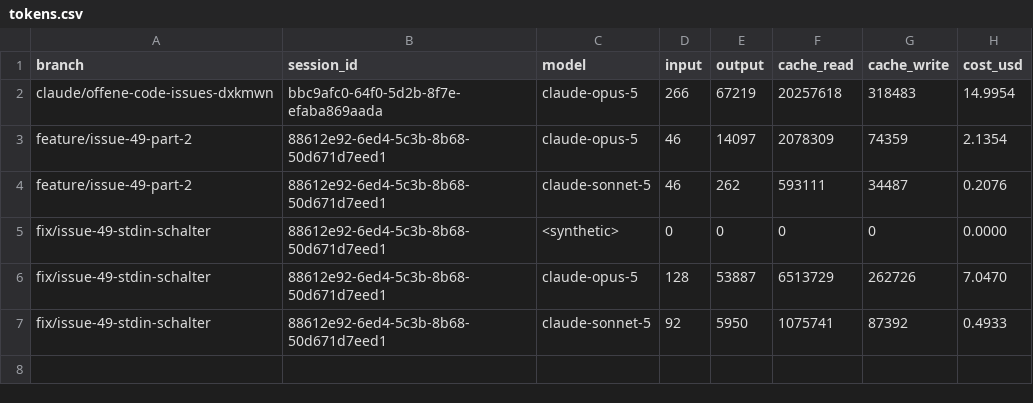
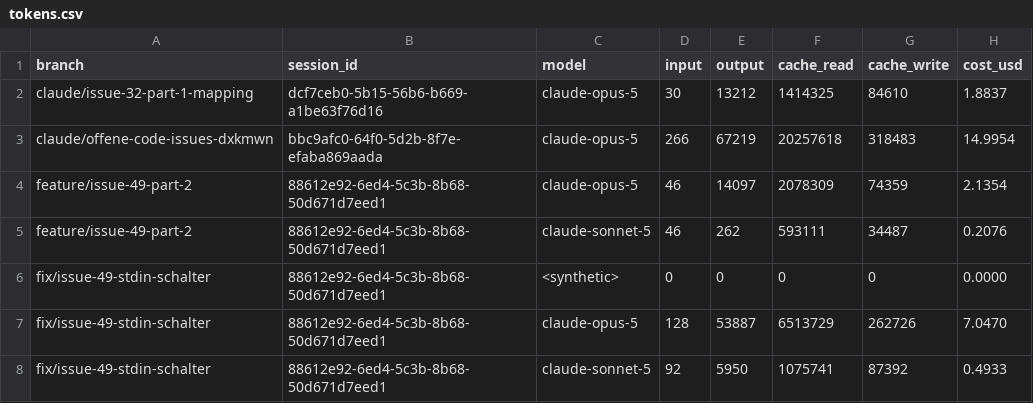
Before and after one commit to pascallink/webkit-ext, a CSV file: stats/tokens.csv, drawn as a sheet.

```diff
--- a/stats/tokens.csv
+++ b/stats/tokens.csv
@@ -1,2 +1,3 @@
 branch,session_id,model,input,output,cache_read,cache_write,cost_usd
+claude/issue-32-part-1-mapping,dcf7ceb0-5b15-56b6-b669-a1be63f76d16,claude-opus-5,30,13212,1414325,84610,1.8837
 claude/offene-code-issues-dxkmwn,bbc9afc0-64f0-5d2b-8f7e-efaba869aada,claude-opus-5,266,67219,20257618,318483,14.9954
```
Also changed, not shown: stats/costs.csv, 1 other file.
